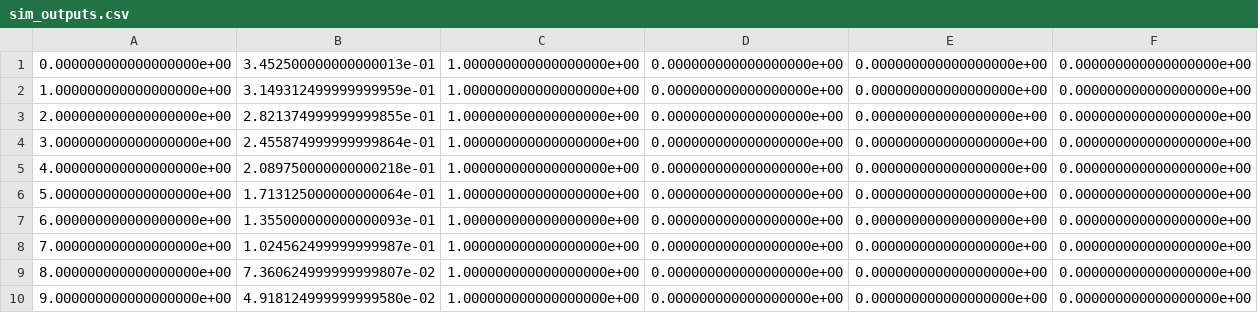
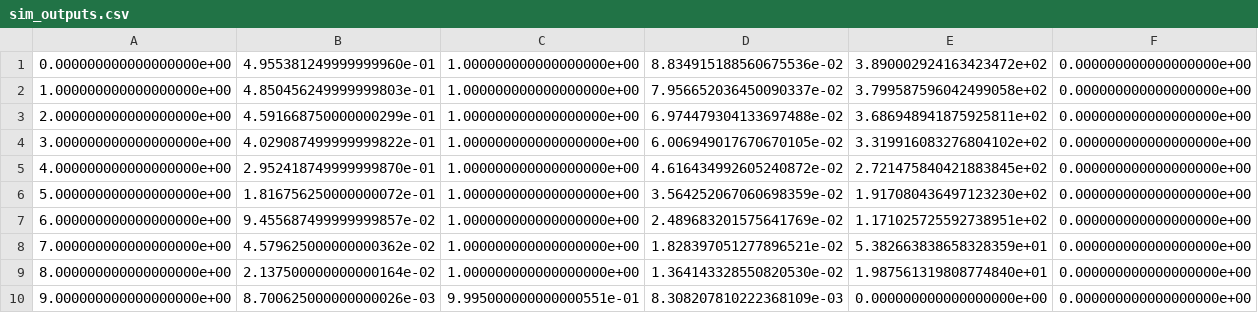
Before and after one commit to Anthiaume/LELEC210X-GroupA, a CSV file: telecom/sim_outputs.csv, drawn as a sheet; only a part is shown; the diff covers the shown part only; the diff names each change by its address in the sheet, - before the commit and + after, or states it on an @@ line.

Commit message:
Simu_telecom_sto

```diff
--- a/telecom/sim_outputs.csv
+++ b/telecom/sim_outputs.csv
-B1: 3.452500000000000013e-01
+B1: 4.955381249999999960e-01
-D1: 0.000000000000000000e+00
+D1: 8.834915188560675536e-02
-E1: 0.000000000000000000e+00
+E1: 3.890002924163423472e+02
-B2: 3.149312499999999959e-01
+B2: 4.850456249999999803e-01
-D2: 0.000000000000000000e+00
+D2: 7.956652036450090337e-02
-E2: 0.000000000000000000e+00
+E2: 3.799587596042499058e+02
-B3: 2.821374999999999855e-01
+B3: 4.591668750000000299e-01
-D3: 0.000000000000000000e+00
+D3: 6.974479304133697488e-02
-E3: 0.000000000000000000e+00
+E3: 3.686948941875925811e+02
-B4: 2.455874999999999864e-01
+B4: 4.029087499999999822e-01
-D4: 0.000000000000000000e+00
+D4: 6.006949017670670105e-02
-E4: 0.000000000000000000e+00
+E4: 3.319916083276804102e+02
-B5: 2.089750000000000218e-01
+B5: 2.952418749999999870e-01
-D5: 0.000000000000000000e+00
+D5: 4.616434992605240872e-02
-E5: 0.000000000000000000e+00
+E5: 2.721475840421883845e+02
-B6: 1.713125000000000064e-01
+B6: 1.816756250000000072e-01
-D6: 0.000000000000000000e+00
+D6: 3.564252067060698359e-02
-E6: 0.000000000000000000e+00
+E6: 1.917080436497123230e+02
-B7: 1.355000000000000093e-01
+B7: 9.455687499999999857e-02
-D7: 0.000000000000000000e+00
+D7: 2.489683201575641769e-02
-E7: 0.000000000000000000e+00
+E7: 1.171025725592738951e+02
-B8: 1.024562499999999987e-01
+B8: 4.579625000000000362e-02
-D8: 0.000000000000000000e+00
+D8: 1.828397051277896521e-02
-E8: 0.000000000000000000e+00
+E8: 5.382663838658328359e+01
-B9: 7.360624999999999807e-02
+B9: 2.137500000000000164e-02
-D9: 0.000000000000000000e+00
+D9: 1.364143328550820530e-02
-E9: 0.000000000000000000e+00
+E9: 1.987561319808774840e+01
-B10: 4.918124999999999580e-02
+B10: 8.700625000000000026e-03
-C10: 1.000000000000000000e+00
+C10: 9.995000000000000551e-01
-D10: 0.000000000000000000e+00
+D10: 8.308207810222368109e-03
```
Also changed, not shown: 38 edited cells elsewhere in this file, 17 other files.
